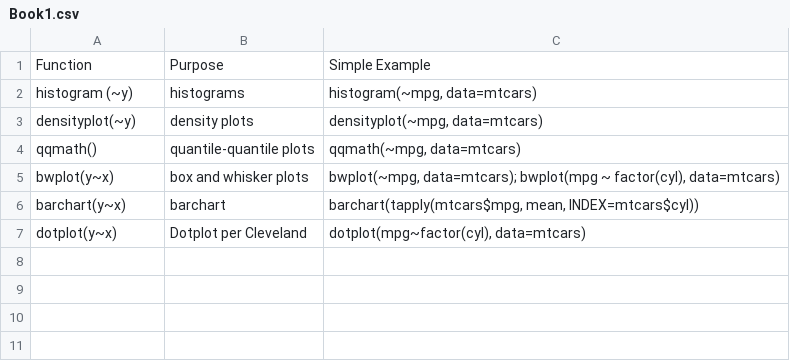
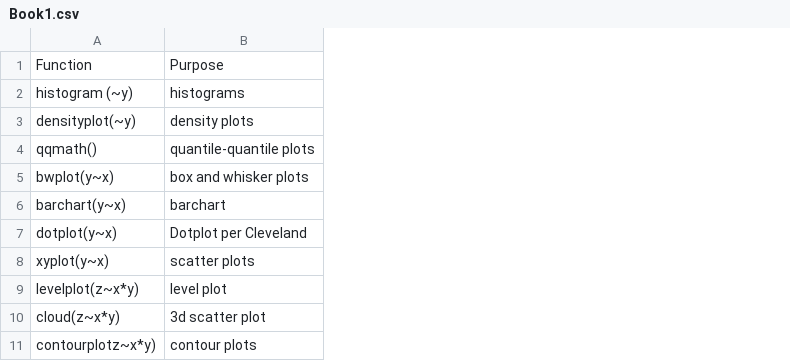
Before and after one commit to YoJimboDurant/latticePresentation, a CSV file: Book1.csv, drawn as a sheet; removed rows and columns are numbered as before the commit, all else as after; the diff names each change by its address in the sheet, - before the commit and + after, or states it on an @@ line.

```diff
--- a/Book1.csv
+++ b/Book1.csv
-column C, rows 1-7: Simple Example | histogram(~mpg, data=mtcars) | densityplot(~mpg, data=mtcars) | qqmath(~mpg, data=mtcars) | bwplot(~mpg, data=mtcars); bwplot(mpg ~ factor(cyl), data=mtcars) | barchart(tapply(mtcars$mpg, mean, INDEX=mtcars$cyl)) | dotplot(mpg~factor(cyl), data=mtcars)
+row 8: xyplot(y~x) | scatter plots
+row 9: levelplot(z~x*y) | level plot
+row 10: cloud(z~x*y) | 3d scatter plot
+row 11: contourplotz~x*y) | contour plots
```
Also changed, not shown: 1 other file.
